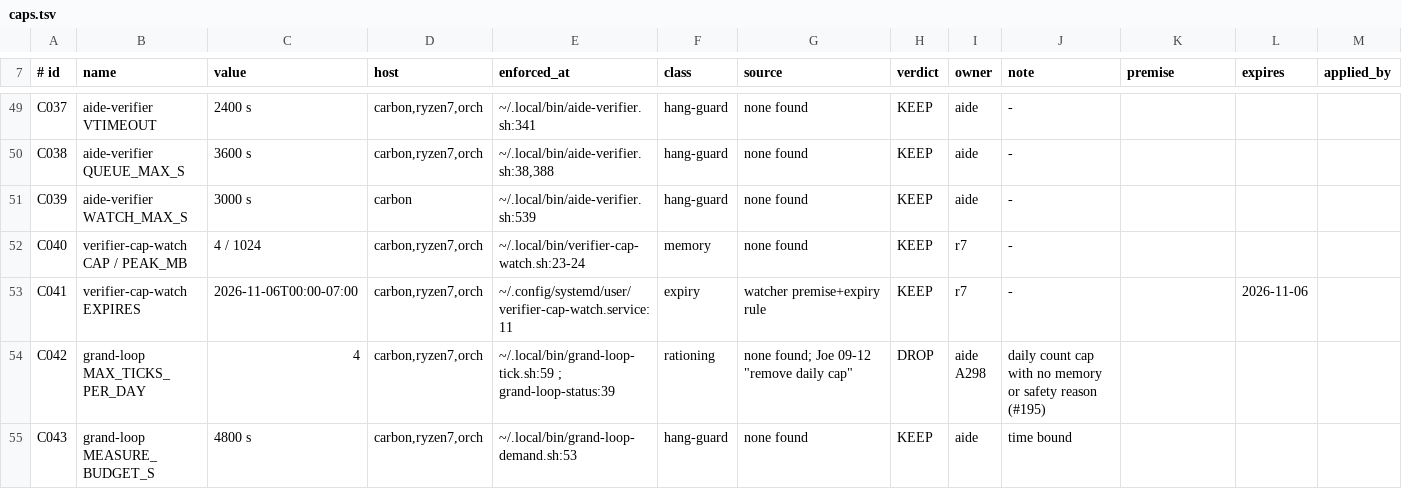
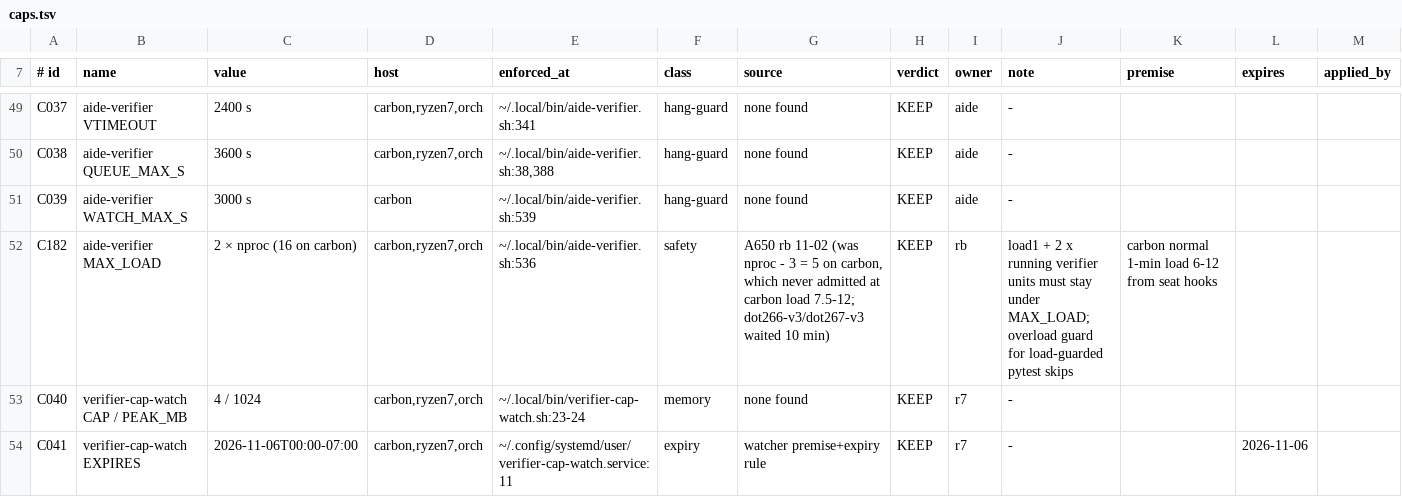
Before and after one commit to j0yen/dotfiles, a TSV file: .config/fleet/caps.tsv, drawn as a sheet; only a part is shown, gaps mark what is left out; the shorter side is filled out with more unchanged rows.

Commit message:
aide-verifier: MAX_LOAD default 2 x nproc (A650, caps C182)
Default was nproc - 3 (5 on carbon), which held every verifier launch while
carbon load sat above 5. New default 2 x nproc (16 on carbon). AIDE_VERIFIER_MAX_LOAD
still overrides. caps.tsv row C182 + regenerated digest; test
tests/aide-verifier-max-load-default.test.sh (mutation to nproc - 3 fails it).

```diff
--- a/.config/fleet/caps.tsv
+++ b/.config/fleet/caps.tsv
@@ -51,2 +51,3 @@ C038	aide-verifier QUEUE_MAX_S	3600 s	carbon,ryzen7,orch	~/.local/bin/aide-verif
 C039	aide-verifier WATCH_MAX_S	3000 s	carbon	~/.local/bin/aide-verifier.sh:539	hang-guard	none found	KEEP	aide	-			
+C182	aide-verifier MAX_LOAD	2 × nproc (16 on carbon)	carbon,ryzen7,orch	~/.local/bin/aide-verifier.sh:536	safety	A650 rb 11-02 (was nproc - 3 = 5 on carbon, which never admitted at carbon load 7.5-12; dot266-v3/dot267-v3 waited 10 min)	KEEP	rb	load1 + 2 x running verifier units must stay under MAX_LOAD; overload guard for load-guarded pytest skips	carbon normal 1-min load 6-12 from seat hooks		
 C040	verifier-cap-watch CAP / PEAK_MB	4 / 1024	carbon,ryzen7,orch	~/.local/bin/verifier-cap-watch.sh:23-24	memory	none found	KEEP	r7	-			
```
Also changed, not shown: 2 other files.
